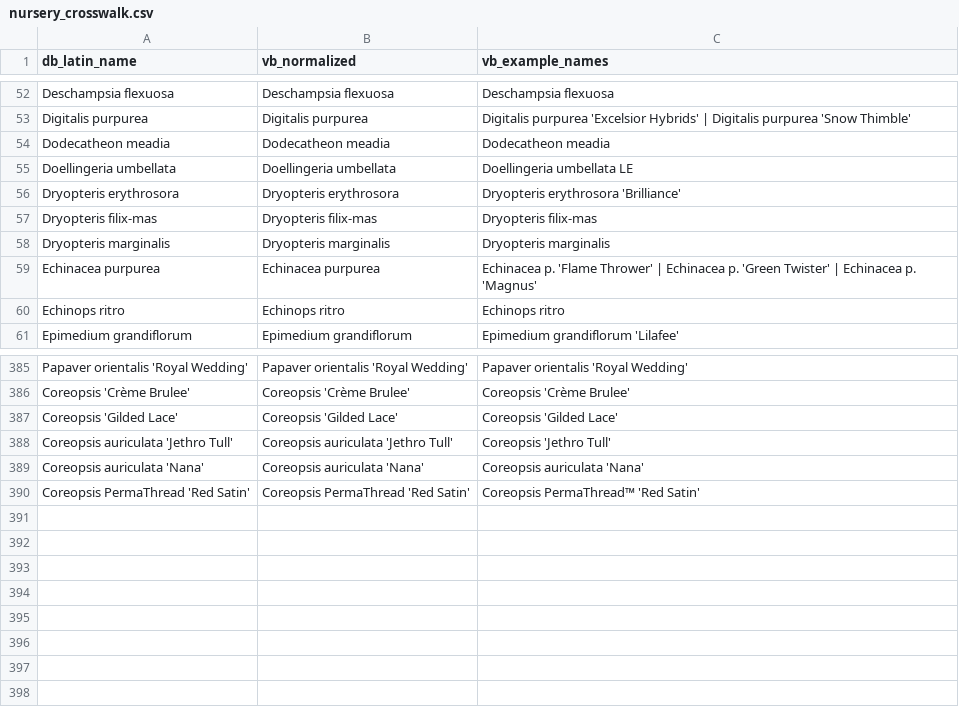
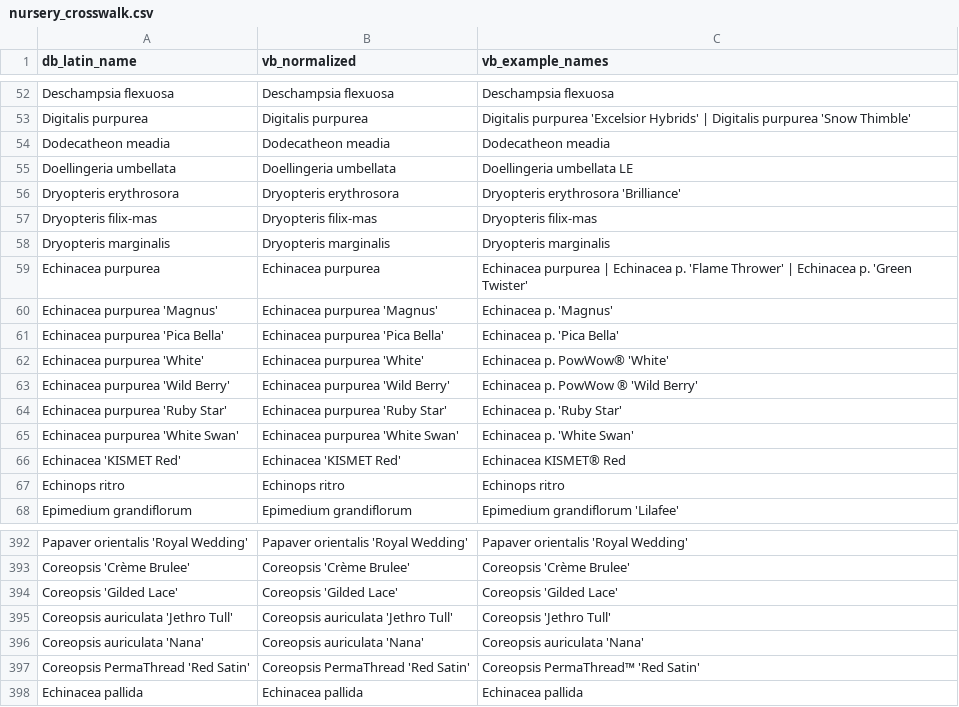
Before and after one commit to rsummmmers/plant-finder, a CSV file: dev/nursery_crosswalk.csv, drawn as a sheet; only a part is shown, gaps mark what is left out.

```diff
--- a/dev/nursery_crosswalk.csv
+++ b/dev/nursery_crosswalk.csv
@@ -58,3 +58,10 @@ Dryopteris filix-mas,Dryopteris filix-mas,Dryopteris filix-mas
 Dryopteris marginalis,Dryopteris marginalis,Dryopteris marginalis
-Echinacea purpurea,Echinacea purpurea,Echinacea p. 'Flame Thrower' | Echinacea p. 'Green Twister' | Echinacea p. 'Magnus'
+Echinacea purpurea,Echinacea purpurea,Echinacea purpurea | Echinacea p. 'Flame Thrower' | Echinacea p. 'Green Twister'
+Echinacea purpurea 'Magnus',Echinacea purpurea 'Magnus',Echinacea p. 'Magnus'
+Echinacea purpurea 'Pica Bella',Echinacea purpurea 'Pica Bella',Echinacea p. 'Pica Bella'
+Echinacea purpurea 'White',Echinacea purpurea 'White',Echinacea p. PowWow® 'White'
+Echinacea purpurea 'Wild Berry',Echinacea purpurea 'Wild Berry',Echinacea p. PowWow ® 'Wild Berry'
+Echinacea purpurea 'Ruby Star',Echinacea purpurea 'Ruby Star',Echinacea p. 'Ruby Star'
+Echinacea purpurea 'White Swan',Echinacea purpurea 'White Swan',Echinacea p. 'White Swan'
+Echinacea 'KISMET Red',Echinacea 'KISMET Red',Echinacea KISMET® Red
 Echinops ritro,Echinops ritro,Echinops ritro
@@ -390 +397,2 @@ Coreopsis auriculata 'Nana',Coreopsis auriculata 'Nana',Coreopsis auriculata 'Na
 Coreopsis PermaThread 'Red Satin',Coreopsis PermaThread 'Red Satin',Coreopsis PermaThread™ 'Red Satin'
+Echinacea pallida,Echinacea pallida,Echinacea pallida
```
